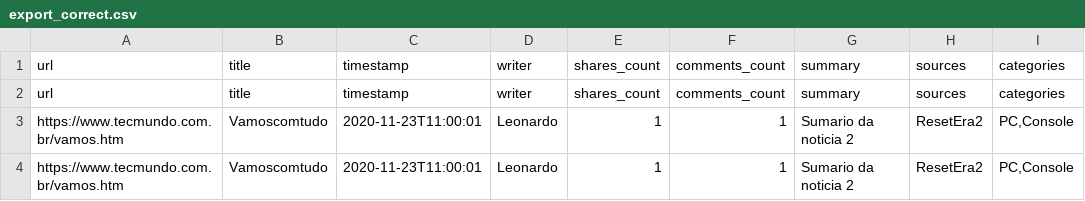
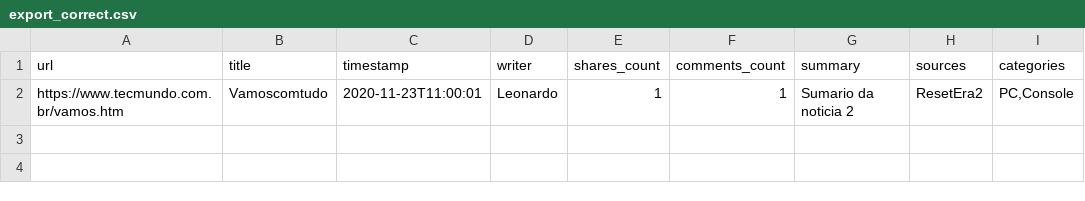
Before and after one commit to tryber/sd-04-tech-news, a CSV file: export_correct.csv, drawn as a sheet; the diff names each change by its address in the sheet, - before the commit and + after, or states it on an @@ line.

```diff
--- a/export_correct.csv
+++ b/export_correct.csv
-row 2: url | title | timestamp | writer | shares_count | comments_count | summary | sources | categories
-row 3: https://www.tecmundo.com.br/vamos.htm | Vamoscomtudo | 2020-11-23T11:00:01 | Leonardo | 1 | 1 | Sumario da noticia 2 | ResetEra2 | PC,Console
```
Also changed, not shown: 1 other file.
